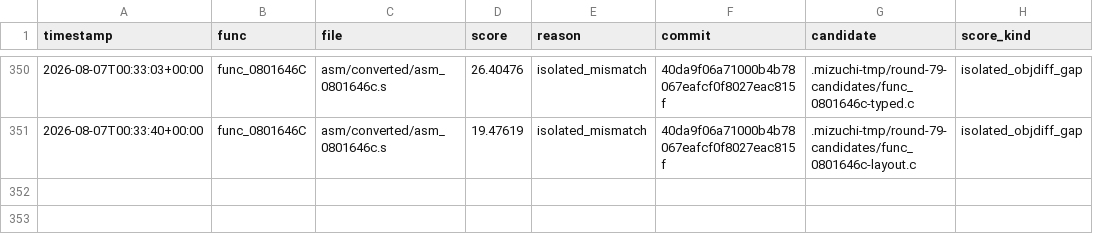
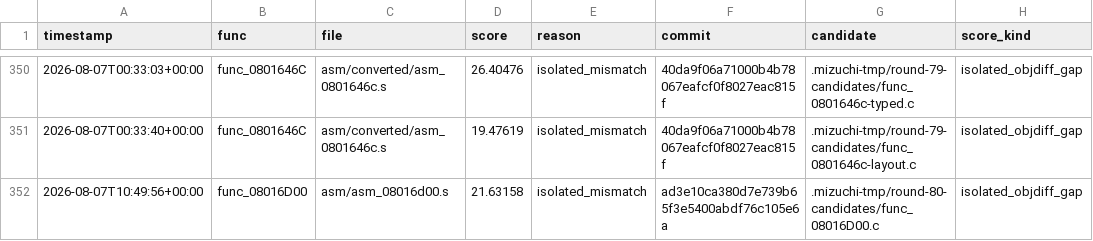
Before and after one commit to xXJSONDeruloXx/wariowareinc, a TSV file: tools/attempts.tsv, drawn as a sheet; only a part is shown, gaps mark what is left out.

```diff
--- a/tools/attempts.tsv
+++ b/tools/attempts.tsv
@@ -351 +351,2 @@ timestamp	func	file	score	reason	commit	candidate	score_kind
 2026-08-07T00:33:40+00:00	func_0801646C	asm/converted/asm_0801646c.s	19.47619	isolated_mismatch	40da9f06a71000b4b78067eafcf0f8027eac815f	.mizuchi-tmp/round-79-candidates/func_0801646c-layout.c	isolated_objdiff_gap
+2026-08-07T10:49:56+00:00	func_08016D00	asm/asm_08016d00.s	21.63158	isolated_mismatch	ad3e10ca380d7e739b65f3e5400abdf76c105e6a	.mizuchi-tmp/round-80-candidates/func_08016D00.c	isolated_objdiff_gap
```
Also changed, not shown: 23 other files.
